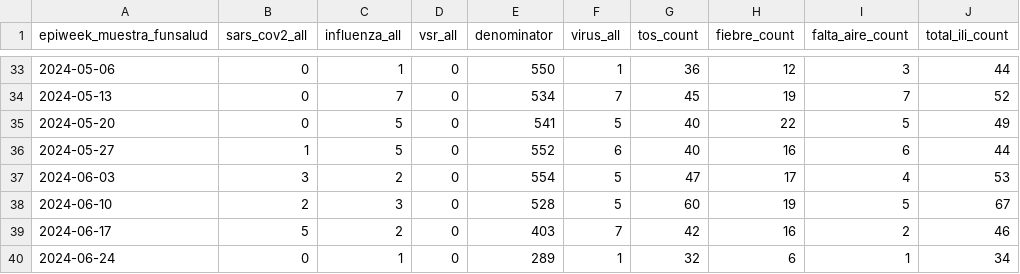
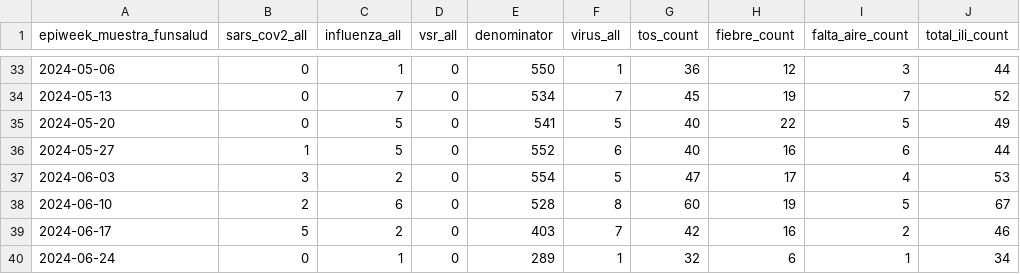
Before and after one commit to ggionet1/Guatemala_Infectious_Incidence, a CSV file: docs/agri_casa_summary_updated.csv, drawn as a sheet; only a part is shown, gaps mark what is left out.

```diff
--- a/docs/agri_casa_summary_updated.csv
+++ b/docs/agri_casa_summary_updated.csv
@@ -37,3 +37,3 @@
 2024-06-03,3,2,0,554,5,47,17,4,53
-2024-06-10,2,3,0,528,5,60,19,5,67
+2024-06-10,2,6,0,528,8,60,19,5,67
 2024-06-17,5,2,0,403,7,42,16,2,46
```
